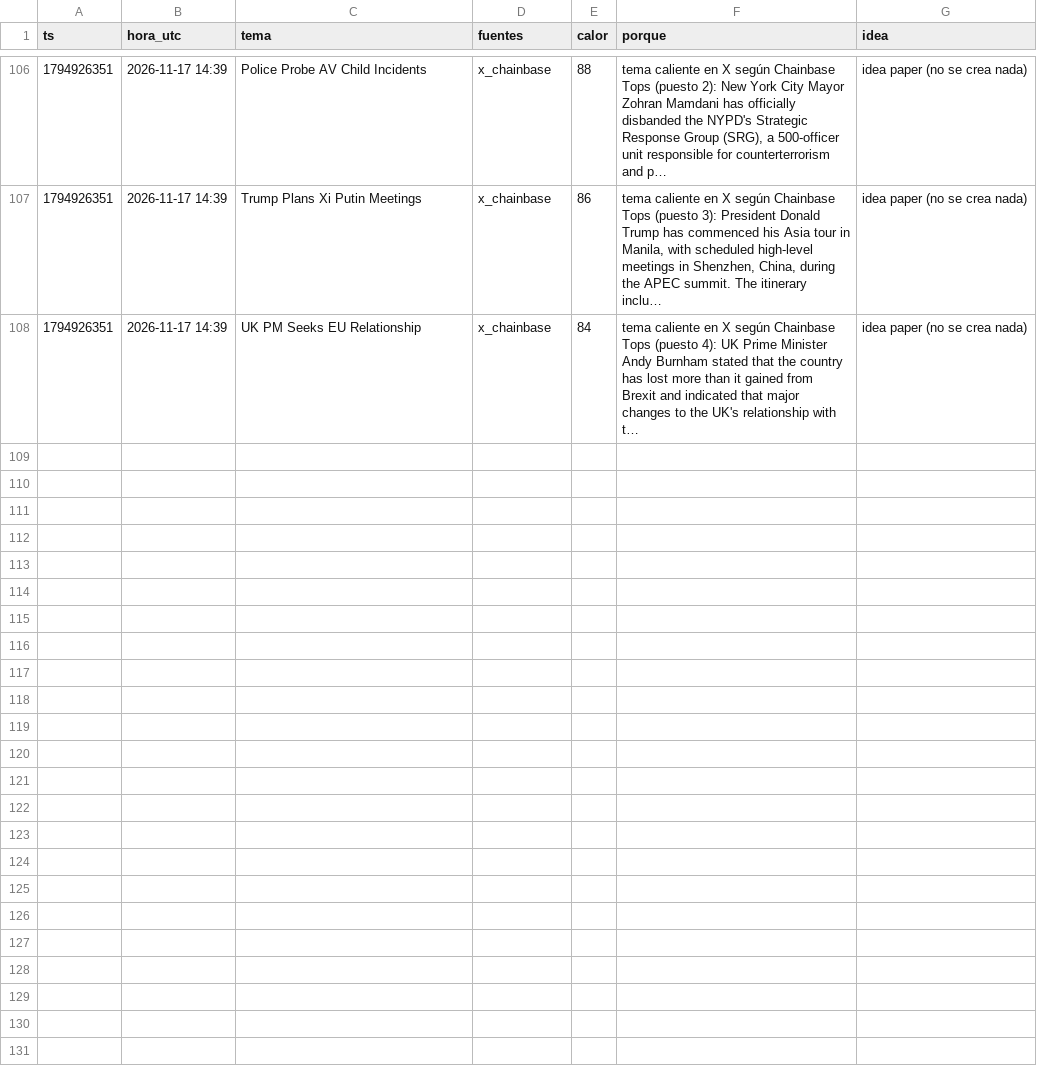
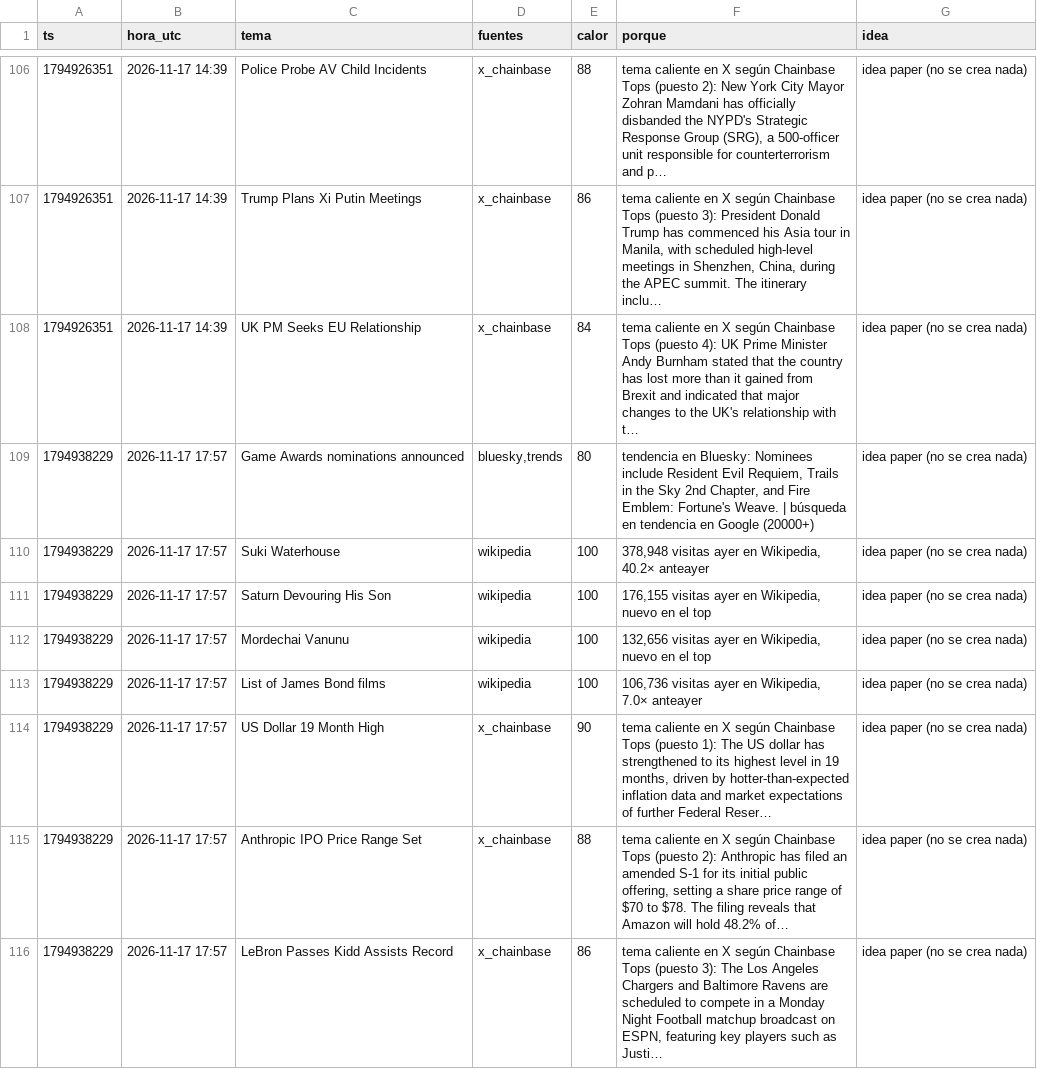
Before and after one commit to fjmunoznieves/desk-memecoins, a TSV file: datos/h19_huecos.tsv, drawn as a sheet; only a part is shown, gaps mark what is left out.

```diff
--- a/datos/h19_huecos.tsv
+++ b/datos/h19_huecos.tsv
@@ -108 +108,9 @@ ts	hora_utc	tema	fuentes	calor	porque	idea
 1794926351	2026-11-17 14:39	UK PM Seeks EU Relationship	x_chainbase	84	tema caliente en X según Chainbase Tops (puesto 4): UK Prime Minister Andy Burnham stated that the country has lost more than it gained from Brexit and indicated that major changes to the UK's relationship with t…	idea paper (no se crea nada)
+1794938229	2026-11-17 17:57	Game Awards nominations announced	bluesky,trends	80	tendencia en Bluesky: Nominees include Resident Evil Requiem, Trails in the Sky 2nd Chapter, and Fire Emblem: Fortune's Weave. | búsqueda en tendencia en Google (20000+)	idea paper (no se crea nada)
+1794938229	2026-11-17 17:57	Suki Waterhouse	wikipedia	100	378,948 visitas ayer en Wikipedia, 40.2× anteayer	idea paper (no se crea nada)
+1794938229	2026-11-17 17:57	Saturn Devouring His Son	wikipedia	100	176,155 visitas ayer en Wikipedia, nuevo en el top	idea paper (no se crea nada)
+1794938229	2026-11-17 17:57	Mordechai Vanunu	wikipedia	100	132,656 visitas ayer en Wikipedia, nuevo en el top	idea paper (no se crea nada)
+1794938229	2026-11-17 17:57	List of James Bond films	wikipedia	100	106,736 visitas ayer en Wikipedia, 7.0× anteayer	idea paper (no se crea nada)
+1794938229	2026-11-17 17:57	US Dollar 19 Month High	x_chainbase	90	tema caliente en X según Chainbase Tops (puesto 1): The US dollar has strengthened to its highest level in 19 months, driven by hotter-than-expected inflation data and market expectations of further Federal Reser…	idea paper (no se crea nada)
+1794938229	2026-11-17 17:57	Anthropic IPO Price Range Set	x_chainbase	88	tema caliente en X según Chainbase Tops (puesto 2): Anthropic has filed an amended S-1 for its initial public offering, setting a share price range of $70 to $78. The filing reveals that Amazon will hold 48.2% of…	idea paper (no se crea nada)
+1794938229	2026-11-17 17:57	LeBron Passes Kidd Assists Record	x_chainbase	86	tema caliente en X según Chainbase Tops (puesto 3): The Los Angeles Chargers and Baltimore Ravens are scheduled to compete in a Monday Night Football matchup broadcast on ESPN, featuring key players such as Justi…	idea paper (no se crea nada)
```
Also changed, not shown: datos/bundles_eventos.tsv, datos/consenso_A_ventas.tsv, 22 other files.
